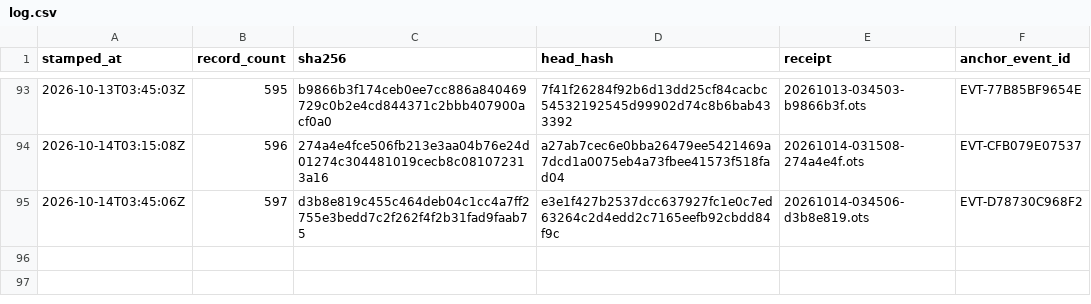
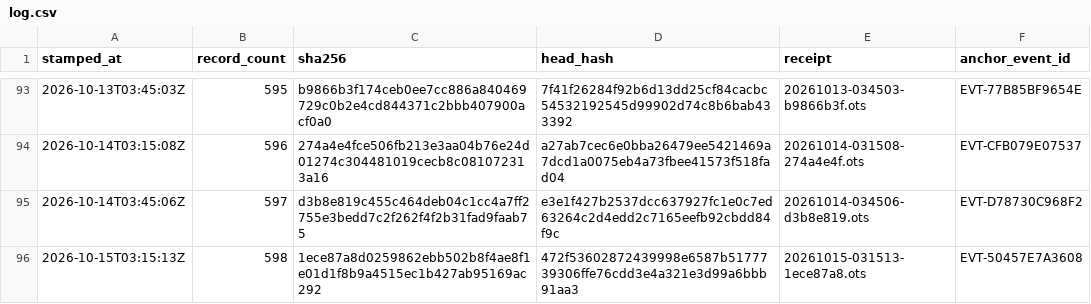
Before and after one commit to TeamSimplex/franklin-ledger, a CSV file: anchors/log.csv, drawn as a sheet; only a part is shown, gaps mark what is left out; the diff names each change by its address in the sheet, - before the commit and + after, or states it on an @@ line.

Commit message:
anchor 598 records at 1ece87a8d025

```diff
--- a/anchors/log.csv
+++ b/anchors/log.csv
+row 96: 2026-10-15T03:15:13Z | 598 | 1ece87a8d0259862ebb502b8f4ae8f1e01d1f8b9a4515ec1b427ab95169ac292 | 472f53602872439998e6587b5177739306ffe76cdd3e4a321e3d99a6bbb91aa3 | 20261015-031513-1ece87a8.ots | EVT-50457E7A3608
```
Also changed, not shown: 6 other files.
